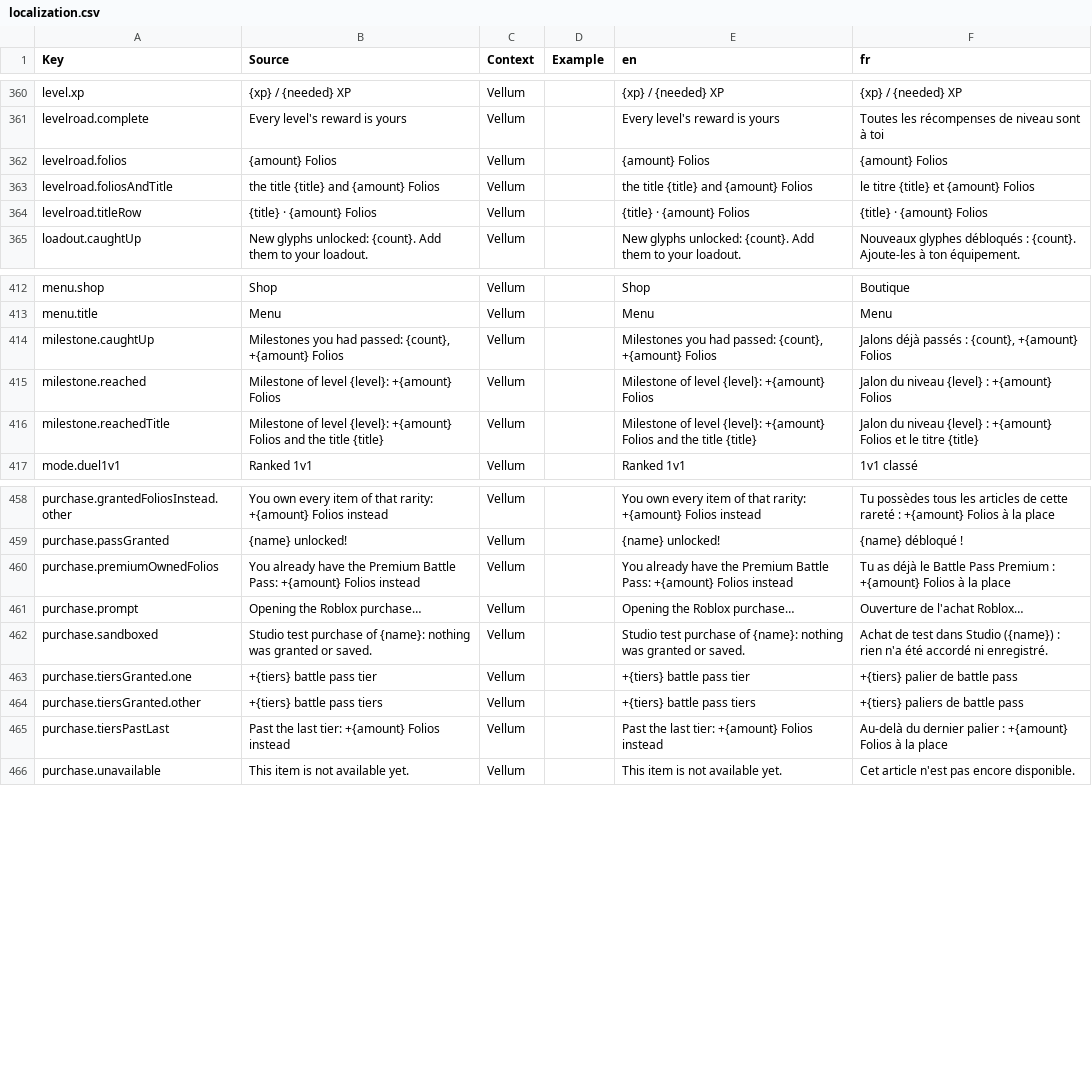
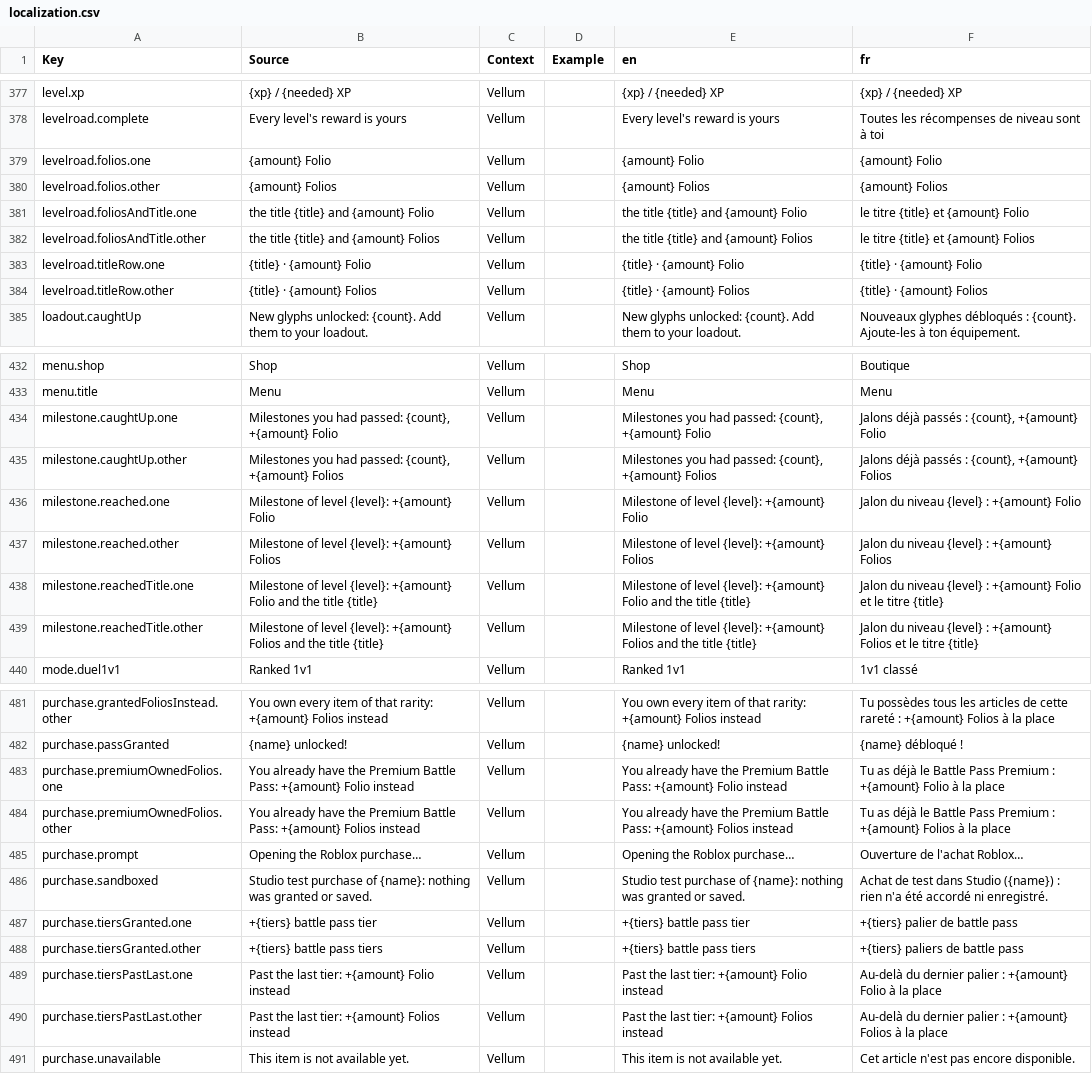
Before and after one commit to FouziGit/robloxtest, a CSV file: localization.csv, drawn as a sheet; only a part is shown, gaps mark what is left out; the diff covers the shown part only.

```diff
--- a/localization.csv
+++ b/localization.csv
@@ -361,5 +378,8 @@ level.xp,{xp} / {needed} XP,Vellum,,{xp} / {needed} XP,{xp} / {needed} XP
 levelroad.complete,Every level's reward is yours,Vellum,,Every level's reward is yours,Toutes les récompenses de niveau sont à toi
-levelroad.folios,{amount} Folios,Vellum,,{amount} Folios,{amount} Folios
-levelroad.foliosAndTitle,the title {title} and {amount} Folios,Vellum,,the title {title} and {amount} Folios,le titre {title} et {amount} Folios
-levelroad.titleRow,{title} · {amount} Folios,Vellum,,{title} · {amount} Folios,{title} · {amount} Folios
+levelroad.folios.one,{amount} Folio,Vellum,,{amount} Folio,{amount} Folio
+levelroad.folios.other,{amount} Folios,Vellum,,{amount} Folios,{amount} Folios
+levelroad.foliosAndTitle.one,the title {title} and {amount} Folio,Vellum,,the title {title} and {amount} Folio,le titre {title} et {amount} Folio
+levelroad.foliosAndTitle.other,the title {title} and {amount} Folios,Vellum,,the title {title} and {amount} Folios,le titre {title} et {amount} Folios
+levelroad.titleRow.one,{title} · {amount} Folio,Vellum,,{title} · {amount} Folio,{title} · {amount} Folio
+levelroad.titleRow.other,{title} · {amount} Folios,Vellum,,{title} · {amount} Folios,{title} · {amount} Folios
 loadout.caughtUp,New glyphs unlocked: {count}. Add them to your loadout.,Vellum,,New glyphs unlocked: {count}. Add them to your loadout.,Nouveaux glyphes débloqués : {count}. Ajoute-les à ton équipement.
@@ -413,5 +433,8 @@ menu.shop,Shop,Vellum,,Shop,Boutique
 menu.title,Menu,Vellum,,Menu,Menu
-milestone.caughtUp,"Milestones you had passed: {count}, +{amount} Folios",Vellum,,"Milestones you had passed: {count}, +{amount} Folios","Jalons déjà passés : {count}, +{amount} Folios"
-milestone.reached,Milestone of level {level}: +{amount} Folios,Vellum,,Milestone of level {level}: +{amount} Folios,Jalon du niveau {level} : +{amount} Folios
-milestone.reachedTitle,Milestone of level {level}: +{amount} Folios and the title {title},Vellum,,Milestone of level {level}: +{amount} Folios and the title {title},Jalon du niveau {level} : +{amount} Folios et le titre {title}
+milestone.caughtUp.one,"Milestones you had passed: {count}, +{amount} Folio",Vellum,,"Milestones you had passed: {count}, +{amount} Folio","Jalons déjà passés : {count}, +{amount} Folio"
+milestone.caughtUp.other,"Milestones you had passed: {count}, +{amount} Folios",Vellum,,"Milestones you had passed: {count}, +{amount} Folios","Jalons déjà passés : {count}, +{amount} Folios"
+milestone.reached.one,Milestone of level {level}: +{amount} Folio,Vellum,,Milestone of level {level}: +{amount} Folio,Jalon du niveau {level} : +{amount} Folio
+milestone.reached.other,Milestone of level {level}: +{amount} Folios,Vellum,,Milestone of level {level}: +{amount} Folios,Jalon du niveau {level} : +{amount} Folios
+milestone.reachedTitle.one,Milestone of level {level}: +{amount} Folio and the title {title},Vellum,,Milestone of level {level}: +{amount} Folio and the title {title},Jalon du niveau {level} : +{amount} Folio et le titre {title}
+milestone.reachedTitle.other,Milestone of level {level}: +{amount} Folios and the title {title},Vellum,,Milestone of level {level}: +{amount} Folios and the title {title},Jalon du niveau {level} : +{amount} Folios et le titre {title}
 mode.duel1v1,Ranked 1v1,Vellum,,Ranked 1v1,1v1 classé
@@ -459,3 +482,4 @@ purchase.grantedFoliosInstead.other,You own every item of that rarity: +{amount}
 purchase.passGranted,{name} unlocked!,Vellum,,{name} unlocked!,{name} débloqué !
-purchase.premiumOwnedFolios,You already have the Premium Battle Pass: +{amount} Folios instead,Vellum,,You already have the Premium Battle Pass: +{amount} Folios instead,Tu as déjà le Battle Pass Premium : +{amount} Folios à la place
+purchase.premiumOwnedFolios.one,You already have the Premium Battle Pass: +{amount} Folio instead,Vellum,,You already have the Premium Battle Pass: +{amount} Folio instead,Tu as déjà le Battle Pass Premium : +{amount} Folio à la place
+purchase.premiumOwnedFolios.other,You already have the Premium Battle Pass: +{amount} Folios instead,Vellum,,You already have the Premium Battle Pass: +{amount} Folios instead,Tu as déjà le Battle Pass Premium : +{amount} Folios à la place
 purchase.prompt,Opening the Roblox purchase…,Vellum,,Opening the Roblox purchase…,Ouverture de l'achat Roblox…
@@ -464,3 +488,4 @@ purchase.tiersGranted.one,+{tiers} battle pass tier,Vellum,,+{tiers} battle pass
 purchase.tiersGranted.other,+{tiers} battle pass tiers,Vellum,,+{tiers} battle pass tiers,+{tiers} paliers de battle pass
-purchase.tiersPastLast,Past the last tier: +{amount} Folios instead,Vellum,,Past the last tier: +{amount} Folios instead,Au-delà du dernier palier : +{amount} Folios à la place
+purchase.tiersPastLast.one,Past the last tier: +{amount} Folio instead,Vellum,,Past the last tier: +{amount} Folio instead,Au-delà du dernier palier : +{amount} Folio à la place
+purchase.tiersPastLast.other,Past the last tier: +{amount} Folios instead,Vellum,,Past the last tier: +{amount} Folios instead,Au-delà du dernier palier : +{amount} Folios à la place
 purchase.unavailable,This item is not available yet.,Vellum,,This item is not available yet.,Cet article n'est pas encore disponible.
```
Also changed, not shown: 17 added rows and 17 edited cells elsewhere in this file, 21 other files.
